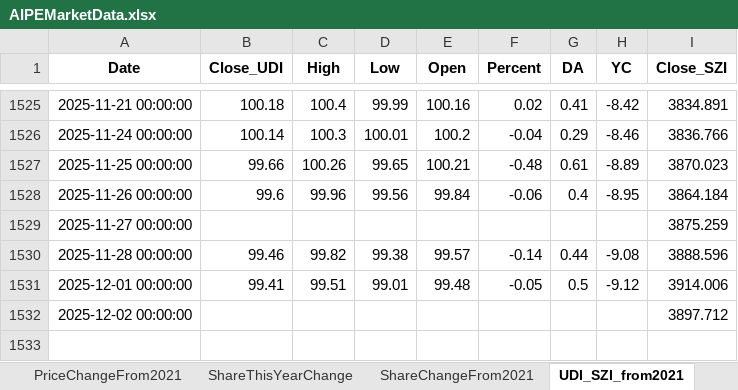
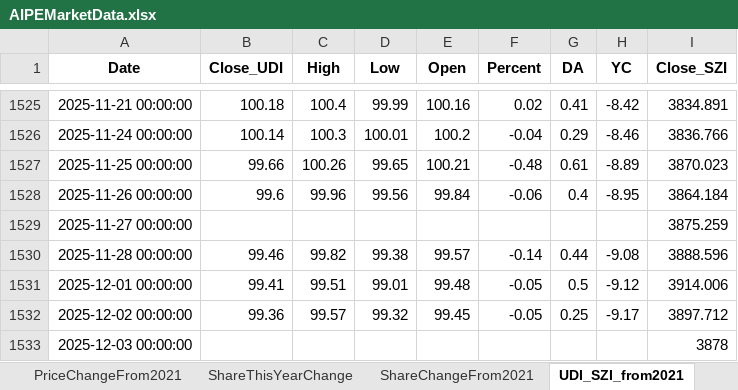
Before and after one commit to digital-era/AIPEMarketData, an Excel workbook: data/AIPEMarketData.xlsx, sheet UDI_SZI_from2021, drawn as a sheet; only a part is shown, gaps mark what is left out; values as stored, in another font and other column widths than the file's, no borders; the diff names each change by its address in the sheet, - before the commit and + after, or states it on an @@ line.

```diff
--- a/data/AIPEMarketData.xlsx (sheet UDI_SZI_from2021)
+++ b/data/AIPEMarketData.xlsx (sheet UDI_SZI_from2021)
-B1532 (Close_UDI): (empty)
+B1532 (Close_UDI): 99.36
-C1532 (High): (empty)
+C1532 (High): 99.57
-D1532 (Low): (empty)
+D1532 (Low): 99.32
-E1532 (Open): (empty)
+E1532 (Open): 99.45
-F1532 (Percent): (empty)
+F1532 (Percent): -0.05
-G1532 (DA): (empty)
+G1532 (DA): 0.25
-H1532 (YC): (empty)
+H1532 (YC): -9.17
+row 1533: 2025-12-03 00:00:00 |  |  |  |  |  |  |  | 3878
```
Also changed, not shown: sheet DistributeHotIndustry, sheet PriceThisYearChange, sheet TopStockIn5DaysMainFund, sheet TopStockInTopPotScore, sheet PriceChangeFrom2021, sheet ShareChangeFrom2021, 7 more sheets, 15 other files.
